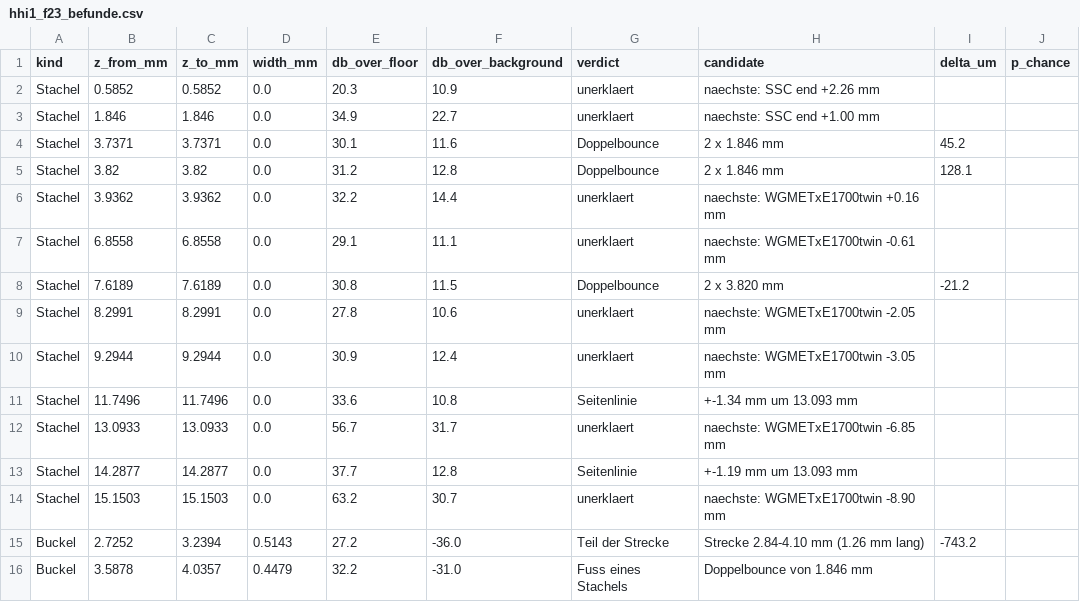
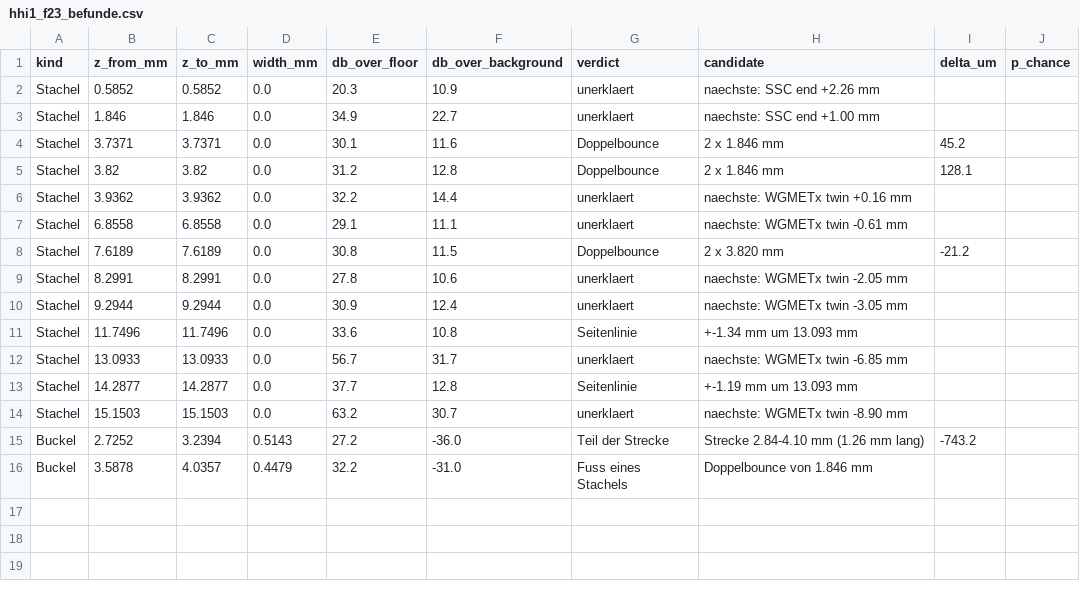
Before and after one commit to carolinakrotschi/akhetonicsreflectometer, a CSV file: results/2026-09-16/hhi1_f23_befunde.csv, drawn as a sheet.

```diff
--- a/results/2026-09-16/hhi1_f23_befunde.csv
+++ b/results/2026-09-16/hhi1_f23_befunde.csv
@@ -5,11 +5,11 @@ Stachel,3.7371,3.7371,0.0,30.1,11.6,Doppelbounce,2 x 1.846 mm,45.2,
 Stachel,3.82,3.82,0.0,31.2,12.8,Doppelbounce,2 x 1.846 mm,128.1,
-Stachel,3.9362,3.9362,0.0,32.2,14.4,unerklaert,naechste: WGMETxE1700twin +0.16 mm,,
-Stachel,6.8558,6.8558,0.0,29.1,11.1,unerklaert,naechste: WGMETxE1700twin -0.61 mm,,
+Stachel,3.9362,3.9362,0.0,32.2,14.4,unerklaert,naechste: WGMETx twin +0.16 mm,,
+Stachel,6.8558,6.8558,0.0,29.1,11.1,unerklaert,naechste: WGMETx twin -0.61 mm,,
 Stachel,7.6189,7.6189,0.0,30.8,11.5,Doppelbounce,2 x 3.820 mm,-21.2,
-Stachel,8.2991,8.2991,0.0,27.8,10.6,unerklaert,naechste: WGMETxE1700twin -2.05 mm,,
-Stachel,9.2944,9.2944,0.0,30.9,12.4,unerklaert,naechste: WGMETxE1700twin -3.05 mm,,
+Stachel,8.2991,8.2991,0.0,27.8,10.6,unerklaert,naechste: WGMETx twin -2.05 mm,,
+Stachel,9.2944,9.2944,0.0,30.9,12.4,unerklaert,naechste: WGMETx twin -3.05 mm,,
 Stachel,11.7496,11.7496,0.0,33.6,10.8,Seitenlinie,+-1.34 mm um 13.093 mm,,
-Stachel,13.0933,13.0933,0.0,56.7,31.7,unerklaert,naechste: WGMETxE1700twin -6.85 mm,,
+Stachel,13.0933,13.0933,0.0,56.7,31.7,unerklaert,naechste: WGMETx twin -6.85 mm,,
 Stachel,14.2877,14.2877,0.0,37.7,12.8,Seitenlinie,+-1.19 mm um 13.093 mm,,
-Stachel,15.1503,15.1503,0.0,63.2,30.7,unerklaert,naechste: WGMETxE1700twin -8.90 mm,,
+Stachel,15.1503,15.1503,0.0,63.2,30.7,unerklaert,naechste: WGMETx twin -8.90 mm,,
 Buckel,2.7252,3.2394,0.5143,27.2,-36.0,Teil der Strecke,Strecke 2.84-4.10 mm (1.26 mm lang),-743.2,
```
Also changed, not shown: results/2026-09-16/hhi1_f27_befunde.csv, results/2026-09-16/hhi1_f30_befunde.csv, 11 other files.
